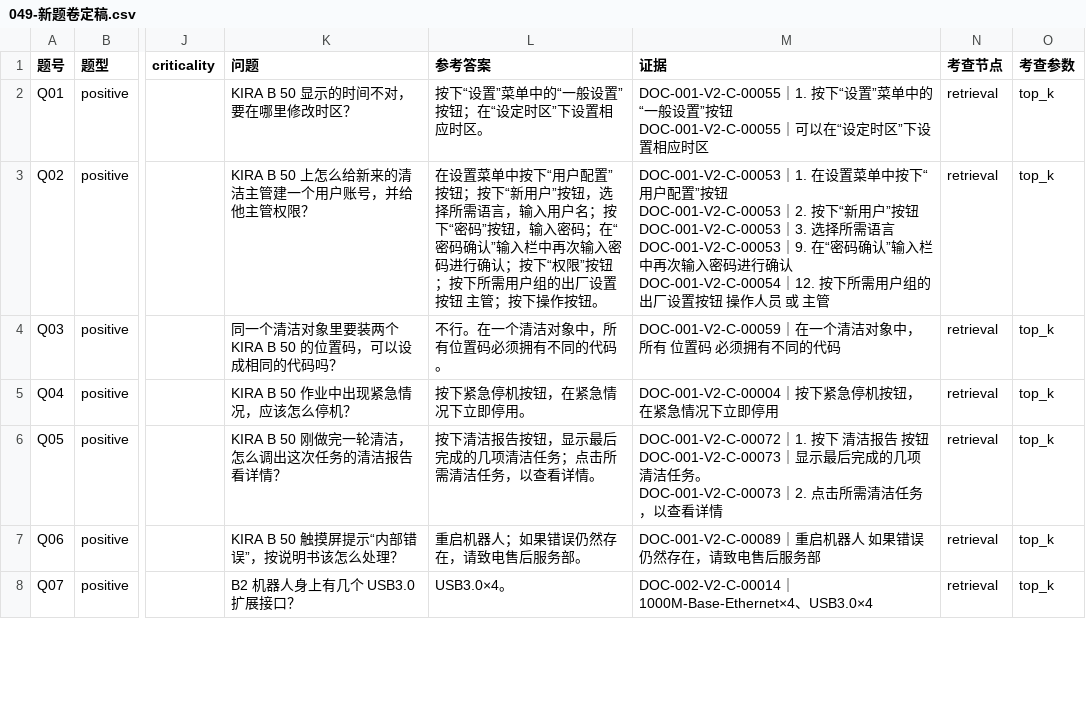
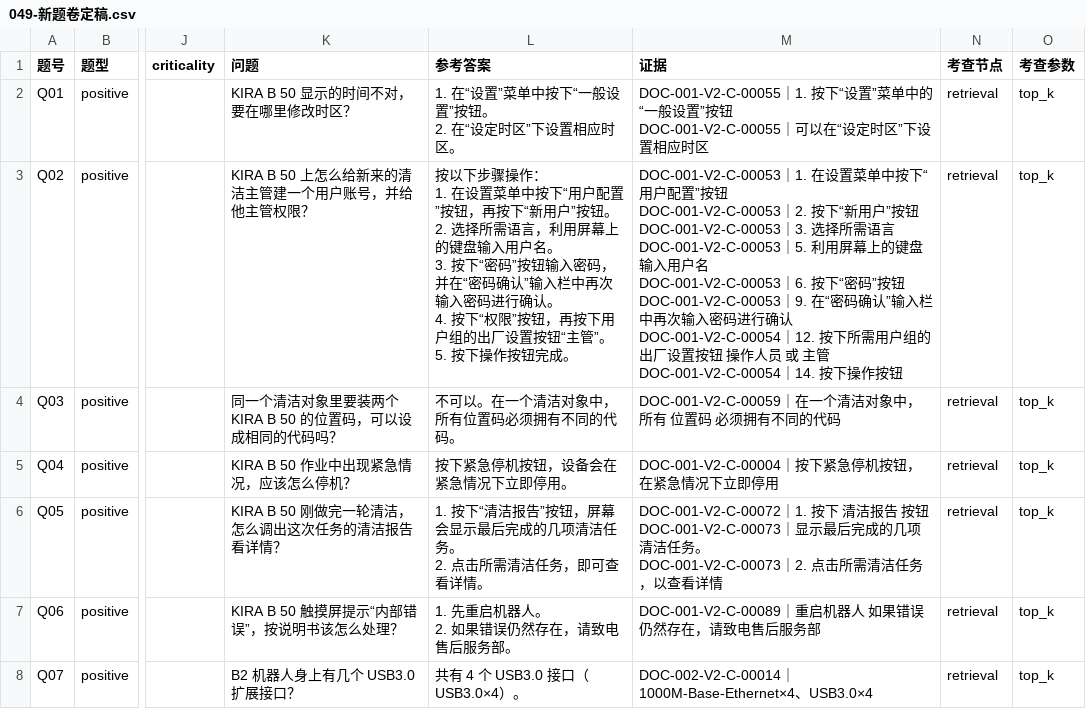
Before and after one commit to hanlianga777/rag-self-evolution-demo, a CSV file: 指挥/报告/049-新题卷定稿.csv, drawn as a sheet; only a part is shown, gaps mark what is left out; ↵ is a line break in a cell; the diff covers the shown part only; the diff names each change by its address in the sheet, - before the commit and + after, or states it on an @@ line.

```diff
--- a/指挥/报告/049-新题卷定稿.csv
+++ b/指挥/报告/049-新题卷定稿.csv
-L2 (参考答案): 按下“设置”菜单中的“一般设置”按钮；在“设定时区”下设置相应时区。
+L2 (参考答案): 1. 在“设置”菜单中按下“一般设置”按钮。 ↵ 2. 在“设定时区”下设置相应时区。
-L3 (参考答案): 在设置菜单中按下“用户配置”按钮；按下“新用户”按钮，选择所需语言，输入用户名；按下“密码”按钮，输入密码；在“密码确认”输入栏中再次输入密码进行确认；按下“权限”按钮；按下所需用户组的出厂设置按钮 主管；按下操作按钮。
+L3 (参考答案): 按以下步骤操作： ↵ 1. 在设置菜单中按下“用户配置”按钮，再按下“新用户”按钮。 ↵ 2. 选择所需语言，利用屏幕上的键盘输入用户名。 ↵ 3. 按下“密码”按钮输入密码，并在“密码确认”输入栏中再次输入密码进行确认。 ↵ 4. 按下“权限”按钮，再按下用户组的出厂设置按钮“主管”。 ↵ 5. 按下操作按钮完成。
-M3 (证据): …言 ↵ DOC-001-V2-C-00053｜9. 在“密码确认”输入栏中再次输入密码进行确认 ↵ DOC-001-V2-C-00054｜12. 按下所需用户组的出厂设置按钮 操作人员 或 主管
+M3 (证据): …言 ↵ DOC-001-V2-C-00053｜5. 利用屏幕上的键盘输入用户名 ↵ DOC-001-V2-C-00053｜6. 按下“密码”按钮 ↵ DOC-001-V2-C-00053｜9. 在“密码确认”输入栏中再次输入密码进行确认 ↵ DOC-001-V2-C-00054｜12. 按下所需用户组的出厂设置按钮 操作人员 或 主管 ↵ DOC-001-V2-C-00054｜14. 按下操作按钮
-L4 (参考答案): 不行。在一个清洁对象中，所有位置码必须拥有不同的代码。
+L4 (参考答案): 不可以。在一个清洁对象中，所有位置码必须拥有不同的代码。
-L5 (参考答案): 按下紧急停机按钮，在紧急情况下立即停用。
+L5 (参考答案): 按下紧急停机按钮，设备会在紧急情况下立即停用。
-L6 (参考答案): 按下清洁报告按钮，显示最后完成的几项清洁任务；点击所需清洁任务，以查看详情。
+L6 (参考答案): 1. 按下“清洁报告”按钮，屏幕会显示最后完成的几项清洁任务。 ↵ 2. 点击所需清洁任务，即可查看详情。
-L7 (参考答案): 重启机器人；如果错误仍然存在，请致电售后服务部。
+L7 (参考答案): 1. 先重启机器人。 ↵ 2. 如果错误仍然存在，请致电售后服务部。
-L8 (参考答案): USB3.0×4。
+L8 (参考答案): 共有 4 个 USB3.0 接口（USB3.0×4）。
```
Also changed, not shown: 63 edited cells elsewhere in this file, 11 other files.
